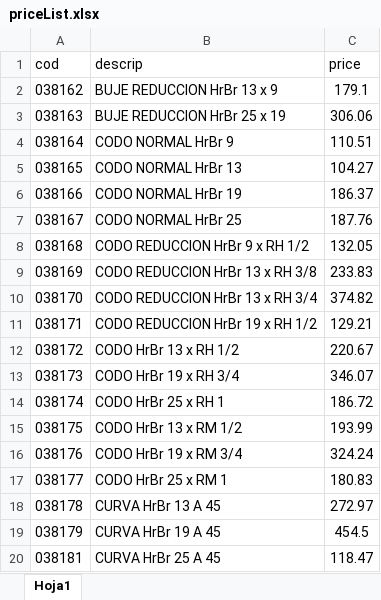
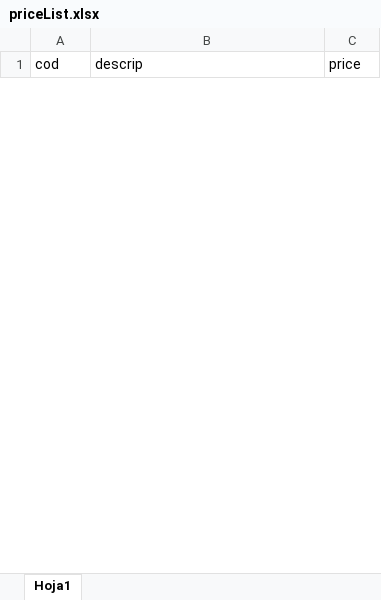
Before and after one commit to LeonelCurti/order-taker, an Excel workbook: server/uploads/priceList.xlsx, sheet Hoja1, drawn as a sheet; only a part is shown; values as stored, in another font and other column widths than the file's, no borders; removed rows and columns are numbered as before the commit, all else as after; the diff covers the shown part only; the diff names each change by its address in the sheet, - before the commit and + after, or states it on an @@ line.

```diff
--- a/server/uploads/priceList.xlsx (sheet Hoja1)
+++ b/server/uploads/priceList.xlsx (sheet Hoja1)
-row 2: 038162 | BUJE REDUCCION HrBr 13 x 9 | 179.1
-row 3: 038163 | BUJE REDUCCION HrBr 25 x 19 | 306.06
-row 4: 038164 | CODO NORMAL HrBr 9 | 110.51
-row 5: 038165 | CODO NORMAL HrBr 13 | 104.27
-row 6: 038166 | CODO NORMAL HrBr 19 | 186.37
-row 7: 038167 | CODO NORMAL HrBr 25 | 187.76
-row 8: 038168 | CODO REDUCCION HrBr 9 x RH 1/2 | 132.05
-row 9: 038169 | CODO REDUCCION HrBr 13 x RH 3/8 | 233.83
-row 10: 038170 | CODO REDUCCION HrBr 13 x RH 3/4 | 374.82
-row 11: 038171 | CODO REDUCCION HrBr 19 x RH 1/2 | 129.21
-row 12: 038172 | CODO HrBr 13 x RH 1/2 | 220.67
-row 13: 038173 | CODO HrBr 19 x RH 3/4 | 346.07
-row 14: 038174 | CODO HrBr 25 x RH 1 | 186.72
-row 15: 038175 | CODO HrBr 13 x RM 1/2 | 193.99
-row 16: 038176 | CODO HrBr 19 x RM 3/4 | 324.24
-row 17: 038177 | CODO HrBr 25 x RM 1 | 180.83
-row 18: 038178 | CURVA HrBr 13 A 45 | 272.97
-row 19: 038179 | CURVA HrBr 19 A 45 | 454.5
-row 20: 038181 | CURVA HrBr 25 A 45 | 118.47
```
Also changed, not shown: 48 added rows and 8 removed rows elsewhere in this sheet, 5 other files.
